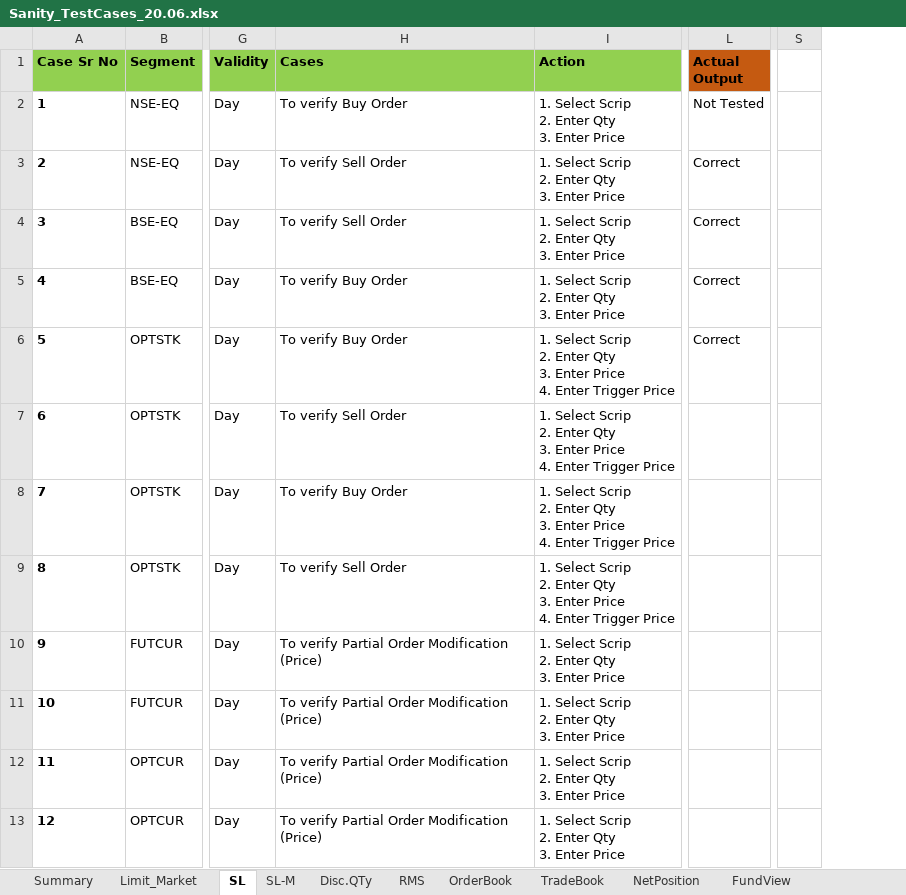
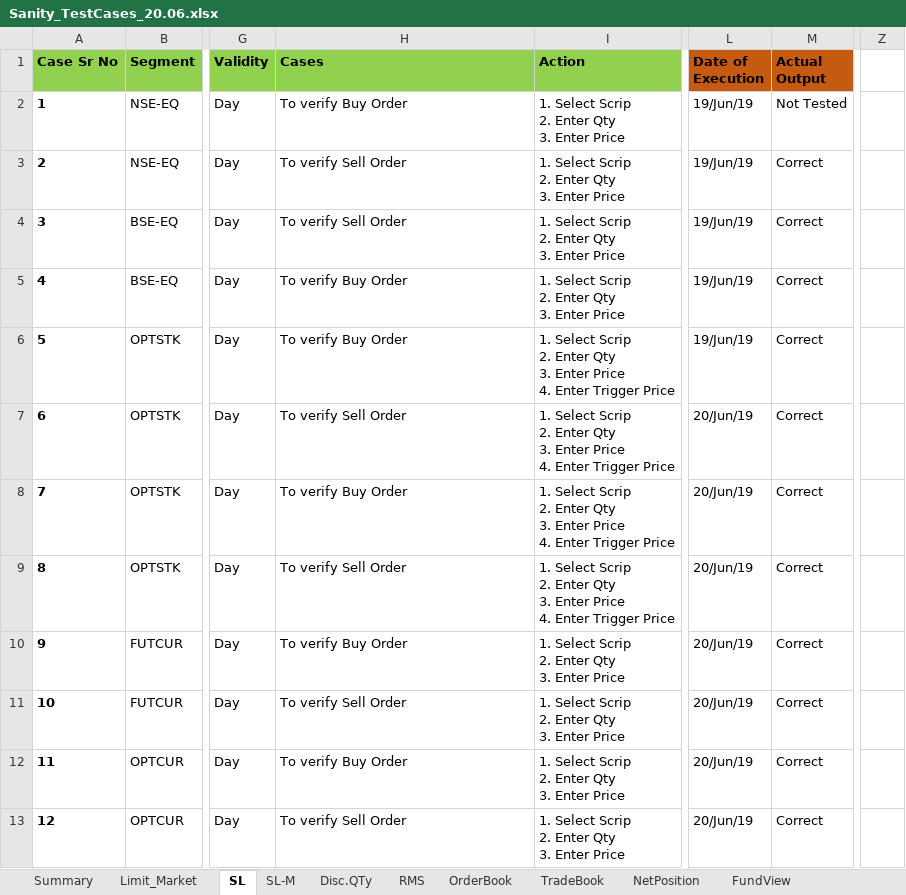
Before and after one commit to nikhilgaglani2506/AMX_Project, an Excel workbook: Sanity_TestCases_20.06.xlsx, sheet SL, drawn as a sheet; only a part is shown, gaps mark what is left out; values as stored, in another font and other column widths than the file's, no borders; removed rows and columns are numbered as before the commit, all else as after; the diff names each change by its address in the sheet, - before the commit and + after, or states it on an @@ line.

```diff
--- a/Sanity_TestCases_20.06.xlsx (sheet SL)
+++ b/Sanity_TestCases_20.06.xlsx (sheet SL)
+column L (Date of Execution), rows 2-13: 19/Jun/19 | 19/Jun/19 | 19/Jun/19 | 19/Jun/19 | 19/Jun/19 | 20/Jun/19 | 20/Jun/19 | 20/Jun/19 | 20/Jun/19 | 20/Jun/19 | 20/Jun/19 | 20/Jun/19
-column S, empty
+column Z, empty
-M7:M13 (Actual Output): (empty)
+M7:M13 (Actual Output): Correct
-H10 (Cases): To verify Partial Order Modification (Price)
+H10 (Cases): To verify Buy Order
-H11 (Cases): To verify Partial Order Modification (Price)
+H11 (Cases): To verify Sell Order
-H12 (Cases): To verify Partial Order Modification (Price)
+H12 (Cases): To verify Buy Order
-H13 (Cases): To verify Partial Order Modification (Price)
+H13 (Cases): To verify Sell Order
```
Also changed, not shown: sheet OrderModify..Cancel, sheet FundView, sheet NetPosition, sheet OrderBook, sheet SL-M, sheet Order Depth, 6 more sheets, AMX_utrade_testdata_20.06.xlsx.
